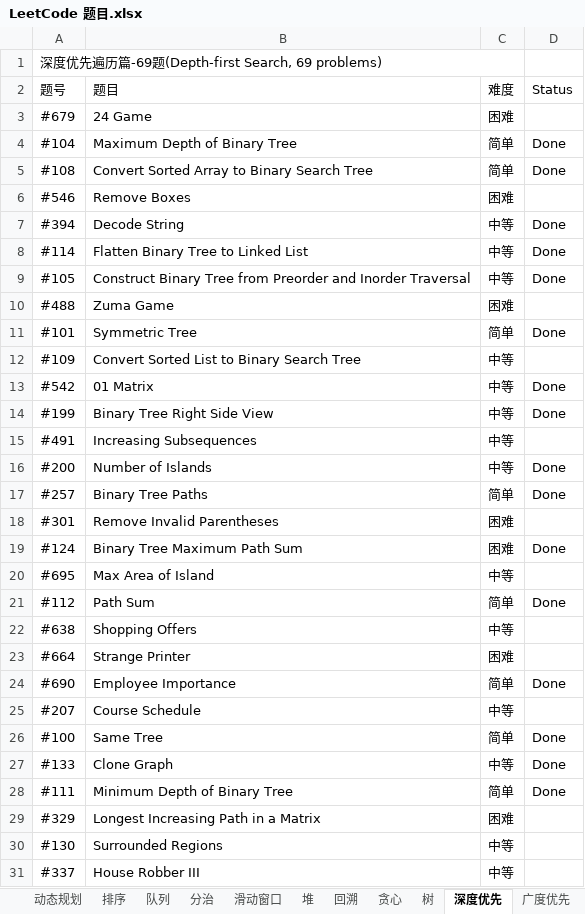
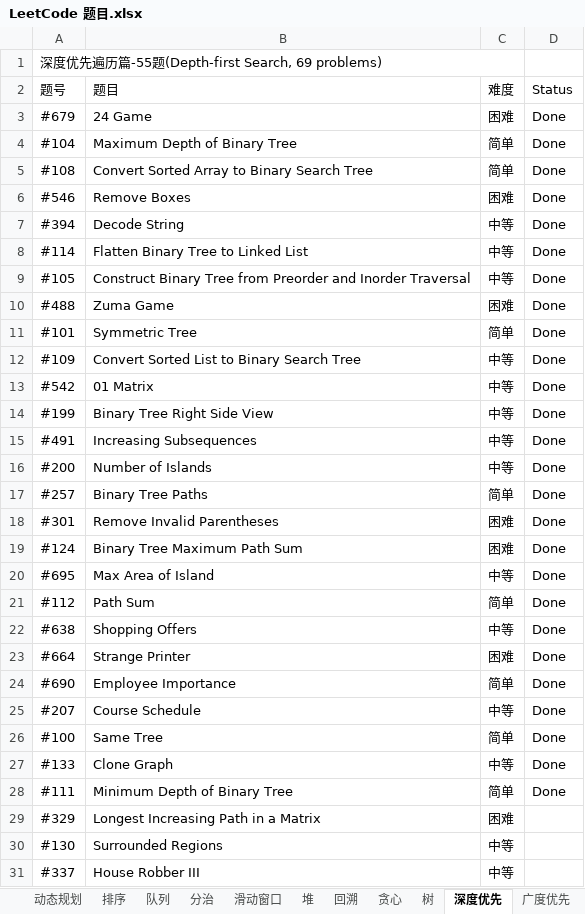
Before and after one commit to unwindfly/GitStudy, an Excel workbook: LeetCode 题目.xlsx, sheet 深度优先, drawn as a sheet; only a part is shown; values as stored, in another font and other column widths than the file's, no cell formats; charts and pictures not drawn; the diff covers the shown part only; the diff names each change by its address in the sheet, - before the commit and + after, or states it on an @@ line.

```diff
--- a/LeetCode 题目.xlsx (sheet 深度优先)
+++ b/LeetCode 题目.xlsx (sheet 深度优先)
-A1 (题号): 深度优先遍历篇-69题(Depth-first Search, 69 problems)
+A1 (题号): 深度优先遍历篇-55题(Depth-first Search, 69 problems)
-D3 (Status): (empty)
+D3 (Status): Done
-D6 (Status): (empty)
+D6 (Status): Done
-D10 (Status): (empty)
+D10 (Status): Done
-D12 (Status): (empty)
+D12 (Status): Done
-D15 (Status): (empty)
+D15 (Status): Done
-D18 (Status): (empty)
+D18 (Status): Done
-D20 (Status): (empty)
+D20 (Status): Done
-D22:D23 (Status): (empty)
+D22:D23 (Status): Done
-D25 (Status): (empty)
+D25 (Status): Done
```
Also changed, not shown: 1 edited cell elsewhere in this sheet, sheet LeetCode 题目, sheet 图, sheet 广度优先, sheet 队列, sheet 递归, sheet 滑动窗口, 15 more sheets, cell formats, charts or pictures.
